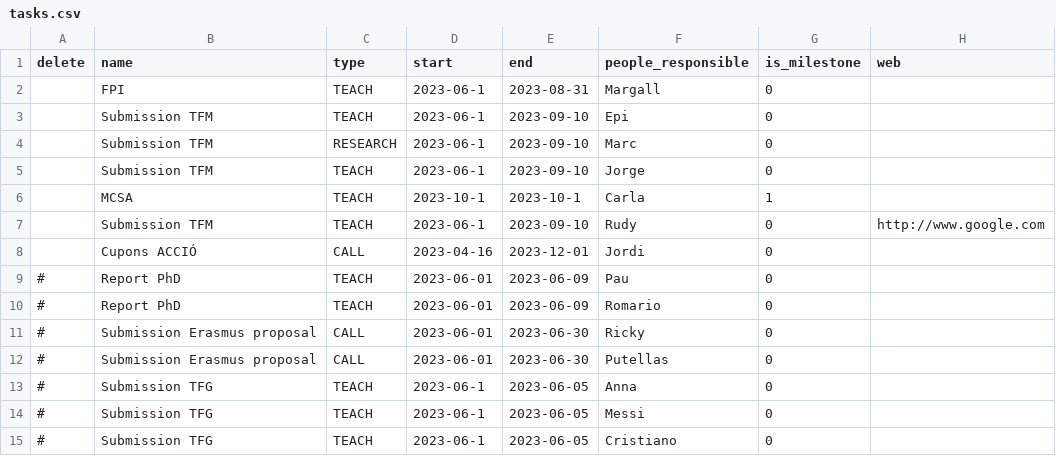
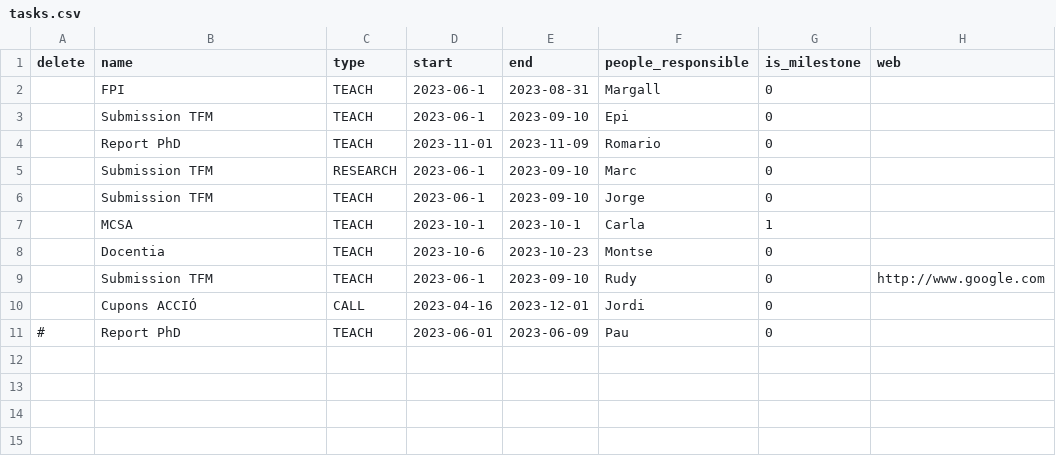
Before and after one commit to CompBiochBiophLab/Tools, a CSV file: productivityTools/tasks.csv, drawn as a sheet.

```diff
--- a/productivityTools/tasks.csv
+++ b/productivityTools/tasks.csv
@@ -3,2 +3,3 @@ delete,name,type,start,end,people_responsible,is_milestone,web
 ,Submission TFM,TEACH,2023-06-1,2023-09-10,Epi,0,
+,Report PhD,TEACH,2023-11-01,2023-11-09,Romario,0,
 ,Submission TFM,RESEARCH,2023-06-1,2023-09-10,Marc,0,
@@ -6,2 +7,3 @@ delete,name,type,start,end,people_responsible,is_milestone,web
 ,MCSA,TEACH,2023-10-1,2023-10-1,Carla,1,
+,Docentia,TEACH,2023-10-6,2023-10-23,Montse,0,
 ,Submission TFM,TEACH,2023-06-1,2023-09-10,Rudy,0,http://www.google.com
@@ -9,7 +11 @@ delete,name,type,start,end,people_responsible,is_milestone,web
 #,Report PhD,TEACH,2023-06-01,2023-06-09,Pau,0,
-#,Report PhD,TEACH,2023-06-01,2023-06-09,Romario,0,
-#,Submission Erasmus proposal,CALL,2023-06-01,2023-06-30,Ricky,0,
-#,Submission Erasmus proposal,CALL,2023-06-01,2023-06-30,Putellas,0,
-#,Submission TFG,TEACH,2023-06-1,2023-06-05,Anna,0,
-#,Submission TFG,TEACH,2023-06-1,2023-06-05,Messi,0,
-#,Submission TFG,TEACH,2023-06-1,2023-06-05,Cristiano,0,
```
Also changed, not shown: 10 other files.
